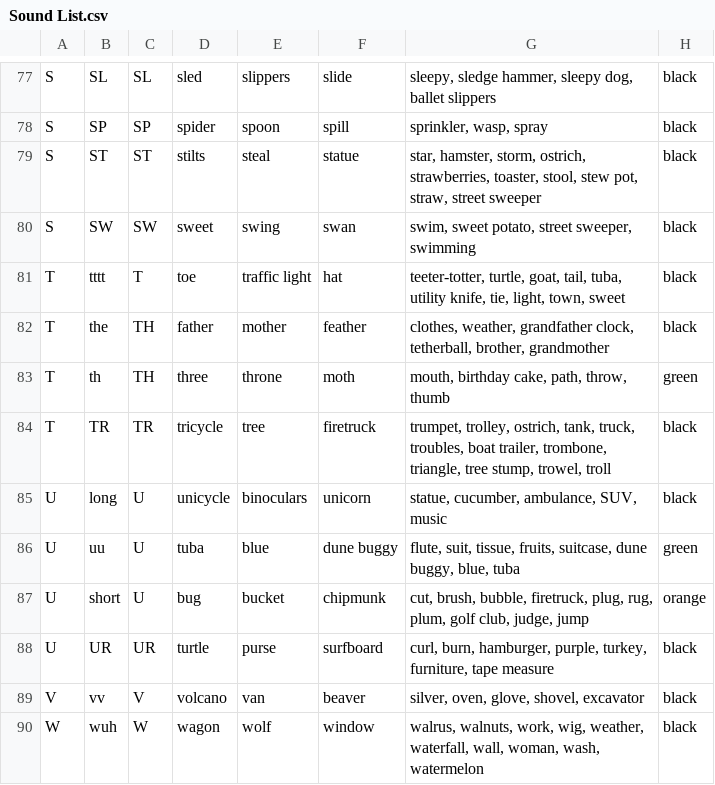
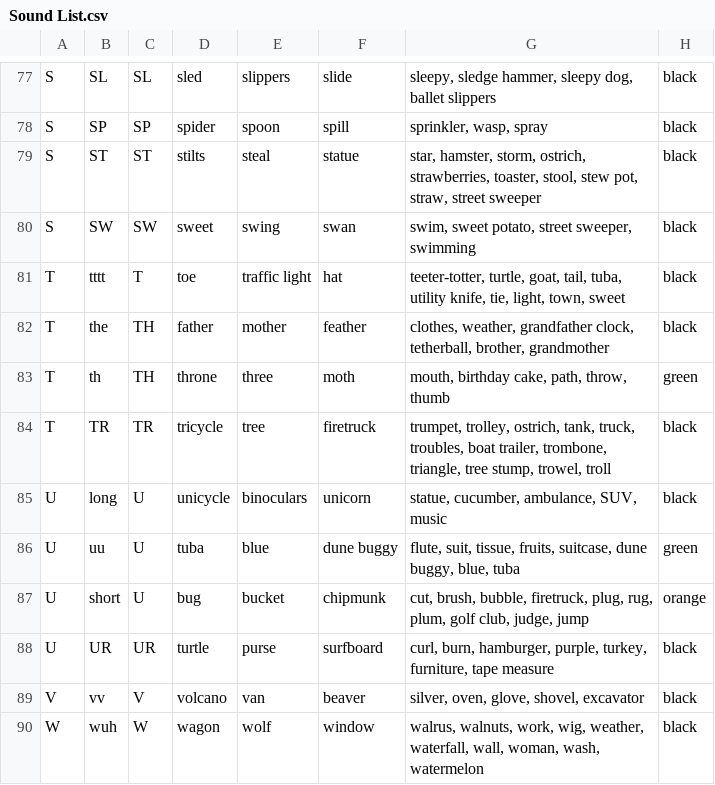
Before and after one commit to calda/Brainy-Phonics, a CSV file: Phonics/Content Model/CSVs/Sound List.csv, drawn as a sheet; only a part is shown, gaps mark what is left out.

```diff
--- a/Phonics/Content Model/CSVs/Sound List.csv
+++ b/Phonics/Content Model/CSVs/Sound List.csv
@@ -82,3 +82,3 @@ T,tttt,T,toe,traffic light,hat,"teeter-totter, turtle, goat, tail, tuba, utility
 T,the,TH,father,mother,feather,"clothes, weather, grandfather clock, tetherball, brother, grandmother", black
-T,th,TH,three,throne,moth,"mouth, birthday cake, path, throw, thumb", green
+T,th,TH,throne,three,moth,"mouth, birthday cake, path, throw, thumb", green
 T,TR,TR,tricycle,tree,firetruck,"trumpet, trolley, ostrich, tank, truck, troubles, boat trailer, trombone, triangle, tree stump, trowel, troll", black
```
Also changed, not shown: 5 other files.
